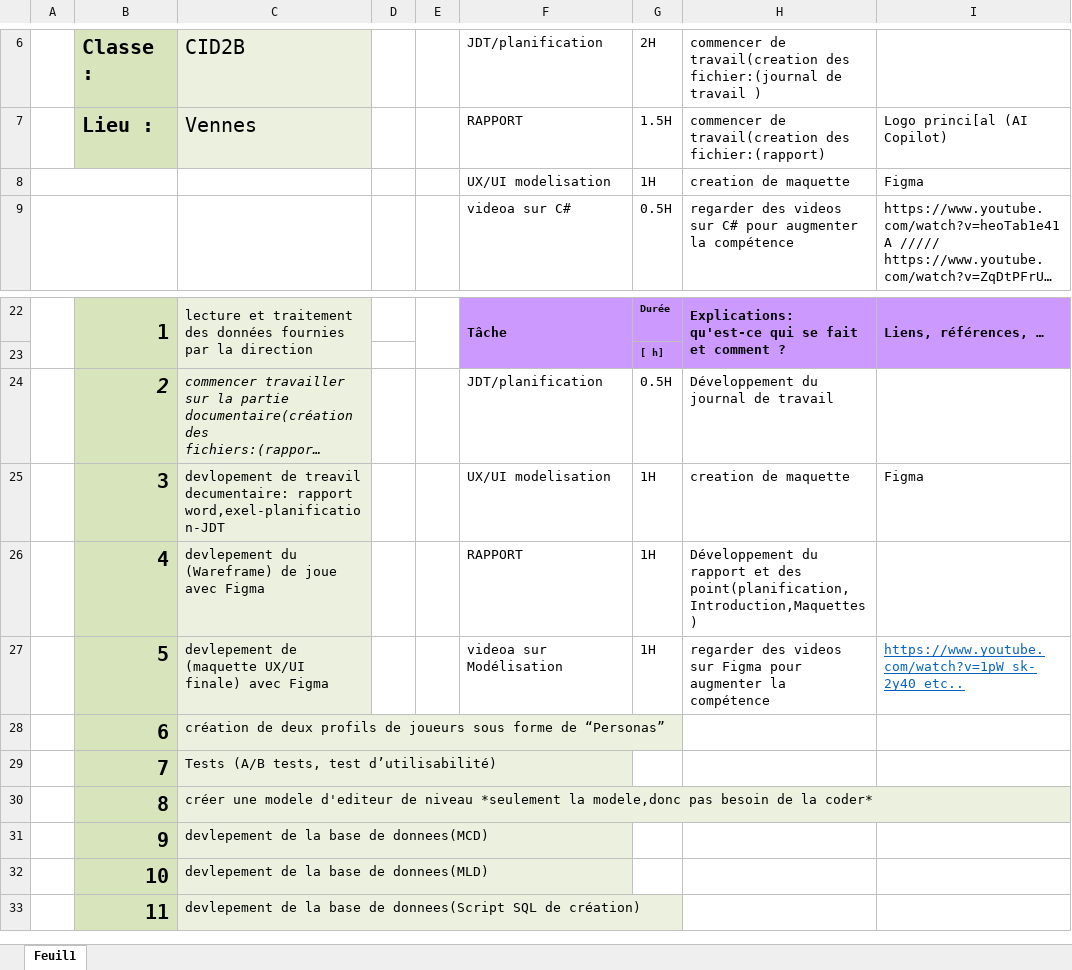
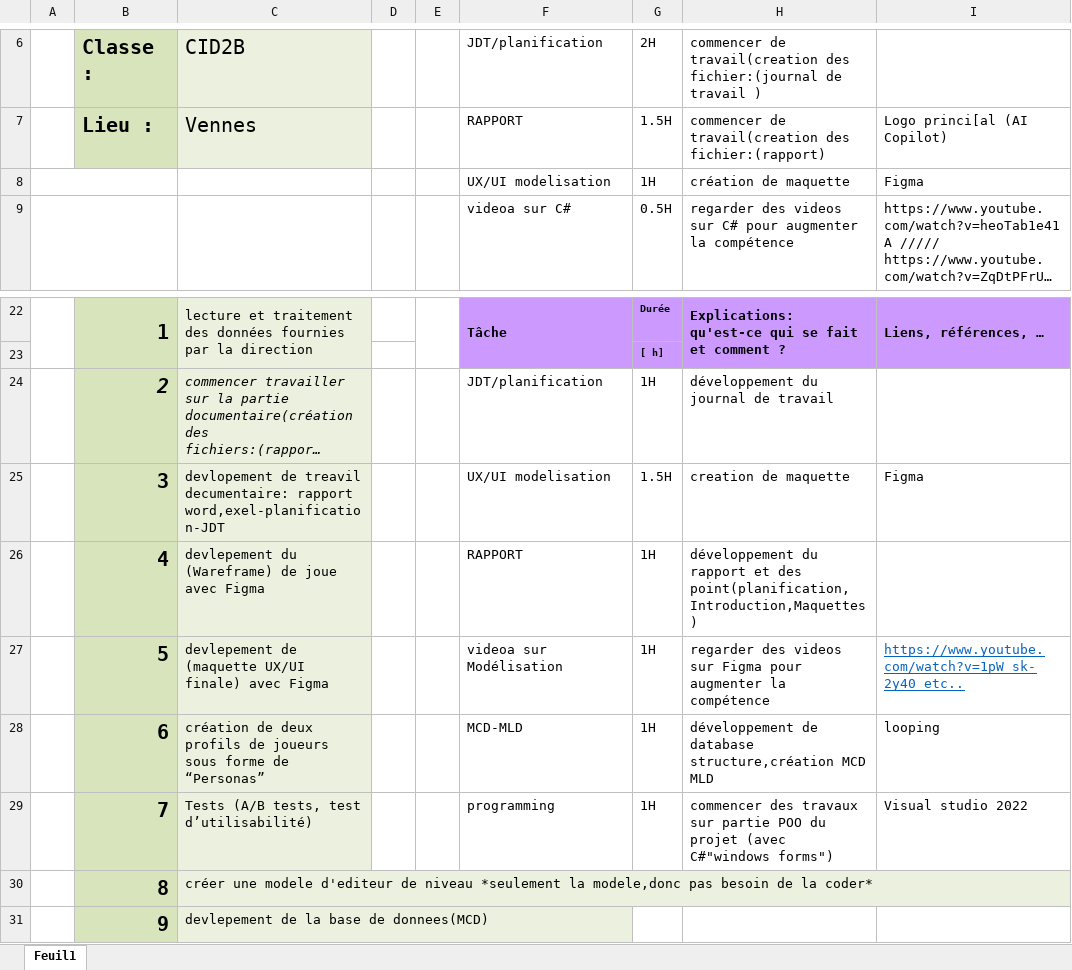
Before and after one commit to Josefnademo/Shoot-me-up-, an Excel workbook: JDT_Yosef-Nademo.xlsx, sheet Feuil1, drawn as a sheet; only a part is shown, gaps mark what is left out; the shorter side is filled out with more unchanged rows; long unchanged cells end in …; values as stored, in another font and other column widths than the file's, no borders; removed rows and columns are numbered as before the commit, all else as after; the diff names each change by its address in the sheet, - before the commit and + after, or states it on an @@ line.

Commit message:
S2.2
c#(windows forms),figma design,jdt,mld,mcd(04.09.2024)

```diff
--- a/JDT_Yosef-Nademo.xlsx (sheet Feuil1)
+++ b/JDT_Yosef-Nademo.xlsx (sheet Feuil1)
-H8: creation de maquette
+H8: création de maquette
-G24: 0.5H
+G24: 1H
-H24: Développement du journal de travail
+H24: développement du journal de travail
-G25: 1H
+G25: 1.5H
-H26: Développement du rapport…
+H26: développement du rapport…
-row 28:  | 6 | création de deux profils de joueurs sous forme de “Personas”
-row 29:  | 7 | Tests (A/B tests, test d’utilisabilité)
+row 28:  | 6 | création de deux profils de joueurs sous forme de “Personas” |  |  | MCD-MLD | 1H | développement de database structure,création MCD MLD | looping
+row 29:  | 7 | Tests (A/B tests, test d’utilisabilité) |  |  | programming | 1H | commencer des travaux sur partie POO du projet (avec C#"windows forms") | Visual studio 2022
```
Also changed, not shown: 44 other files.
